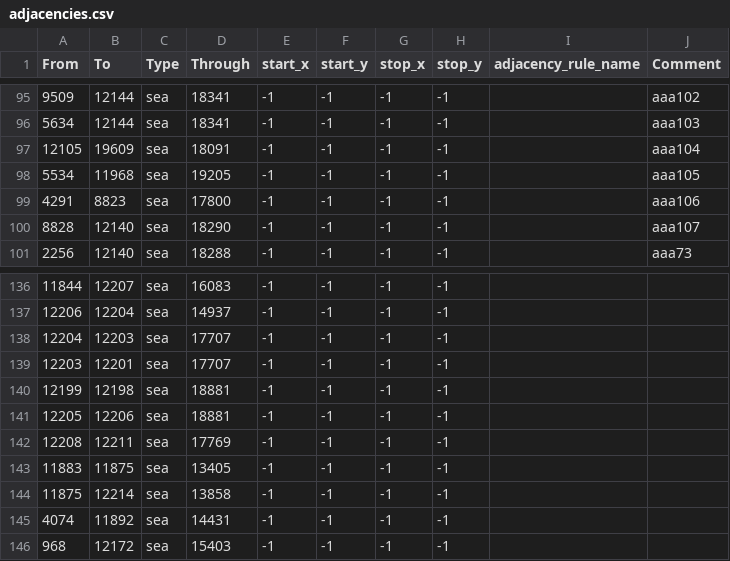
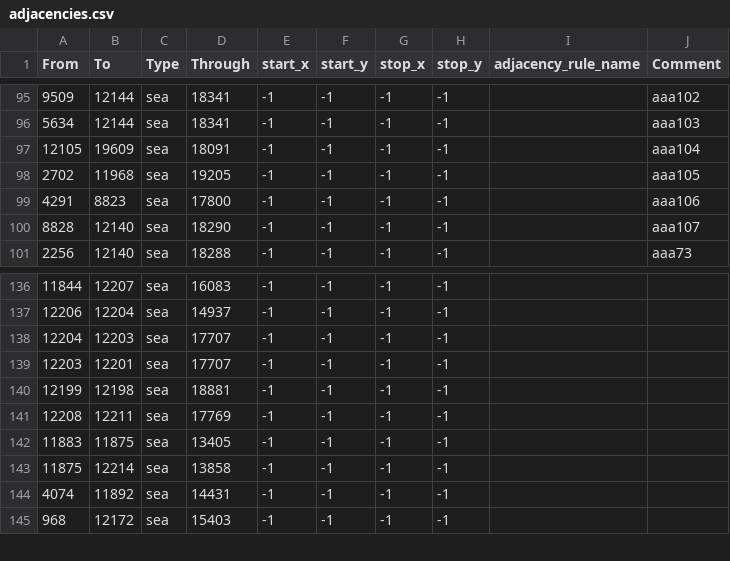
Before and after one commit to Ivysaur-Mrquestionmarks/epstein2020, a CSV file: map/adjacencies.csv, drawn as a sheet; only a part is shown, gaps mark what is left out.

```diff
--- a/map/adjacencies.csv
+++ b/map/adjacencies.csv
@@ -97,3 +97,3 @@ From;To;Type;Through;start_x;start_y;stop_x;stop_y;adjacency_rule_name;Comment
 12105;19609;sea;18091;-1;-1;-1;-1;;aaa104
-5534;11968;sea;19205;-1;-1;-1;-1;;aaa105
+2702;11968;sea;19205;-1;-1;-1;-1;;aaa105
 4291;8823;sea;17800;-1;-1;-1;-1;;aaa106
@@ -140,3 +140,2 @@ From;To;Type;Through;start_x;start_y;stop_x;stop_y;adjacency_rule_name;Comment
 12199;12198;sea;18881;-1;-1;-1;-1;;
-12205;12206;sea;18881;-1;-1;-1;-1;;
 12208;12211;sea;17769;-1;-1;-1;-1;;
```
Also changed, not shown: 2 other files.
